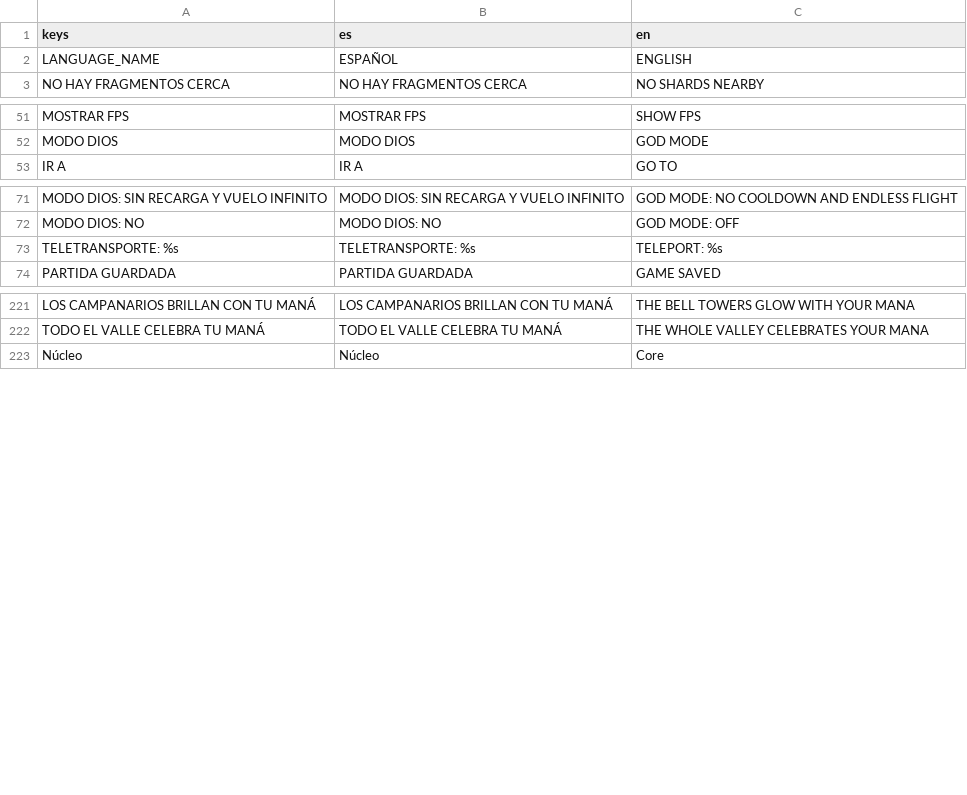
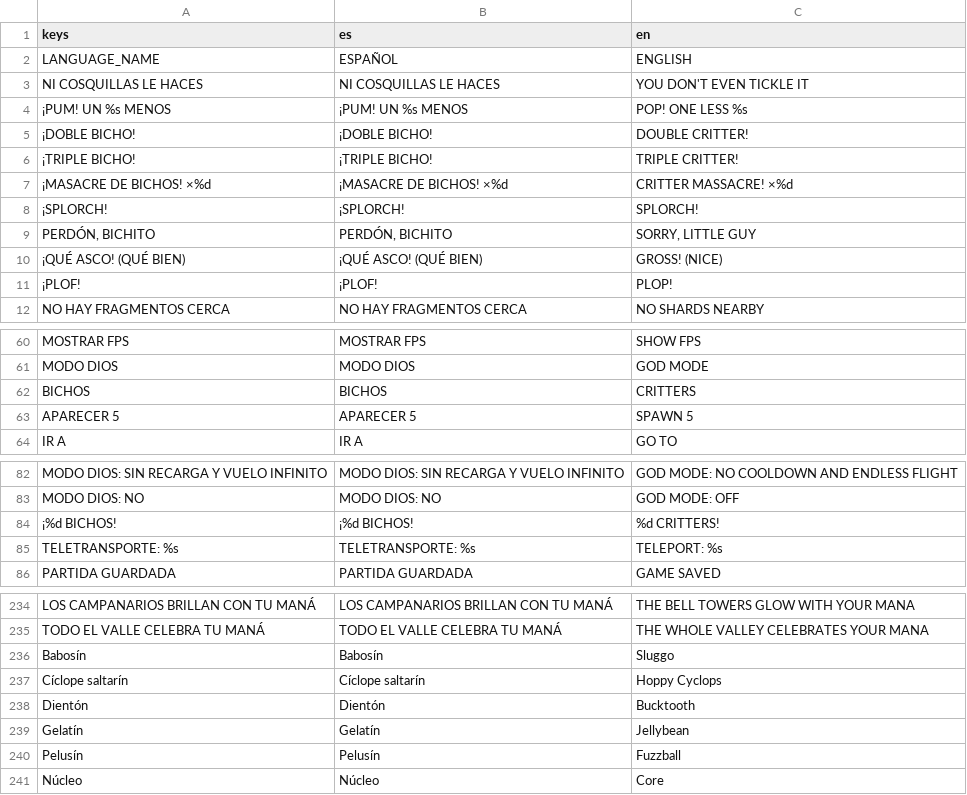
Before and after one commit to Gon-Analista/can-you-destroy-it, a CSV file: game/localization/strings.csv, drawn as a sheet; only a part is shown, gaps mark what is left out; the diff covers the shown part only; the diff names each change by its address in the sheet, - before the commit and + after, or states it on an @@ line.

```diff
--- a/game/localization/strings.csv
+++ b/game/localization/strings.csv
+row 3: NI COSQUILLAS LE HACES | NI COSQUILLAS LE HACES | YOU DON'T EVEN TICKLE IT
+row 4: ¡PUM! UN %s MENOS | ¡PUM! UN %s MENOS | POP! ONE LESS %s
+row 5: ¡DOBLE BICHO! | ¡DOBLE BICHO! | DOUBLE CRITTER!
+row 6: ¡TRIPLE BICHO! | ¡TRIPLE BICHO! | TRIPLE CRITTER!
+row 7: ¡MASACRE DE BICHOS! ×%d | ¡MASACRE DE BICHOS! ×%d | CRITTER MASSACRE! ×%d
+row 8: ¡SPLORCH! | ¡SPLORCH! | SPLORCH!
+row 9: PERDÓN, BICHITO | PERDÓN, BICHITO | SORRY, LITTLE GUY
+row 10: ¡QUÉ ASCO! (QUÉ BIEN) | ¡QUÉ ASCO! (QUÉ BIEN) | GROSS! (NICE)
+row 11: ¡PLOF! | ¡PLOF! | PLOP!
+row 62: BICHOS | BICHOS | CRITTERS
+row 63: APARECER 5 | APARECER 5 | SPAWN 5
+row 84: ¡%d BICHOS! | ¡%d BICHOS! | %d CRITTERS!
+row 236: Babosín | Babosín | Sluggo
+row 237: Cíclope saltarín | Cíclope saltarín | Hoppy Cyclops
+row 238: Dientón | Dientón | Bucktooth
+row 239: Gelatín | Gelatín | Jellybean
+row 240: Pelusín | Pelusín | Fuzzball
```
Also changed, not shown: 1 added row elsewhere in this file, 3 other files.
